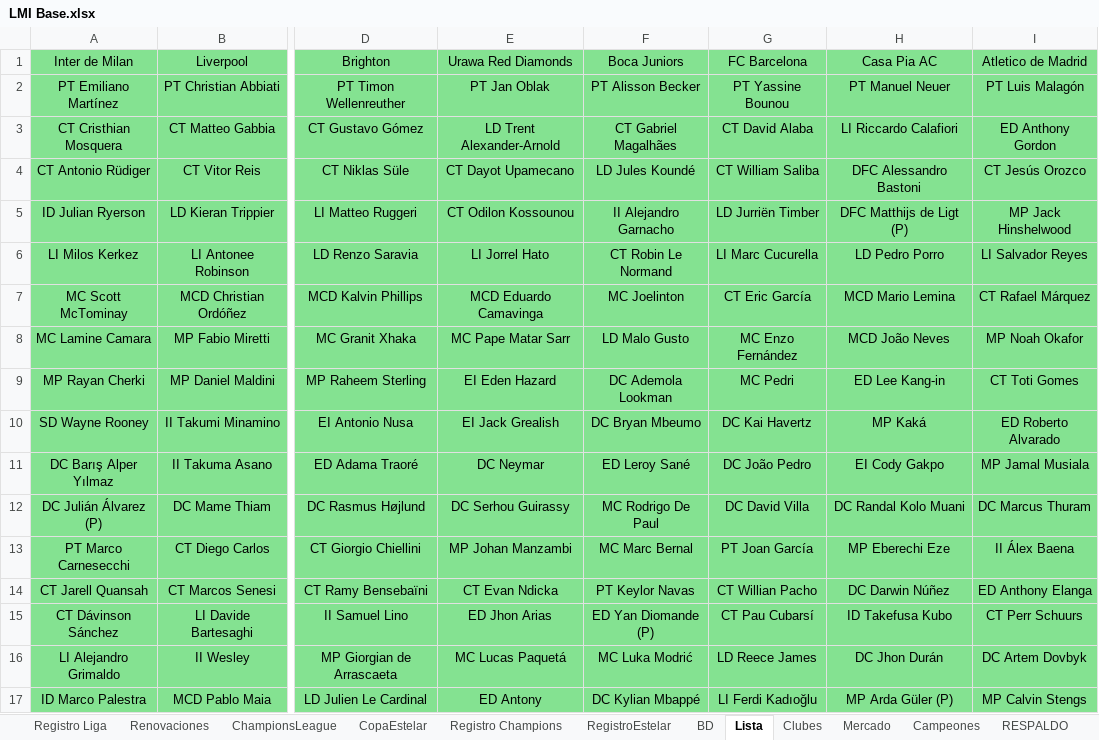
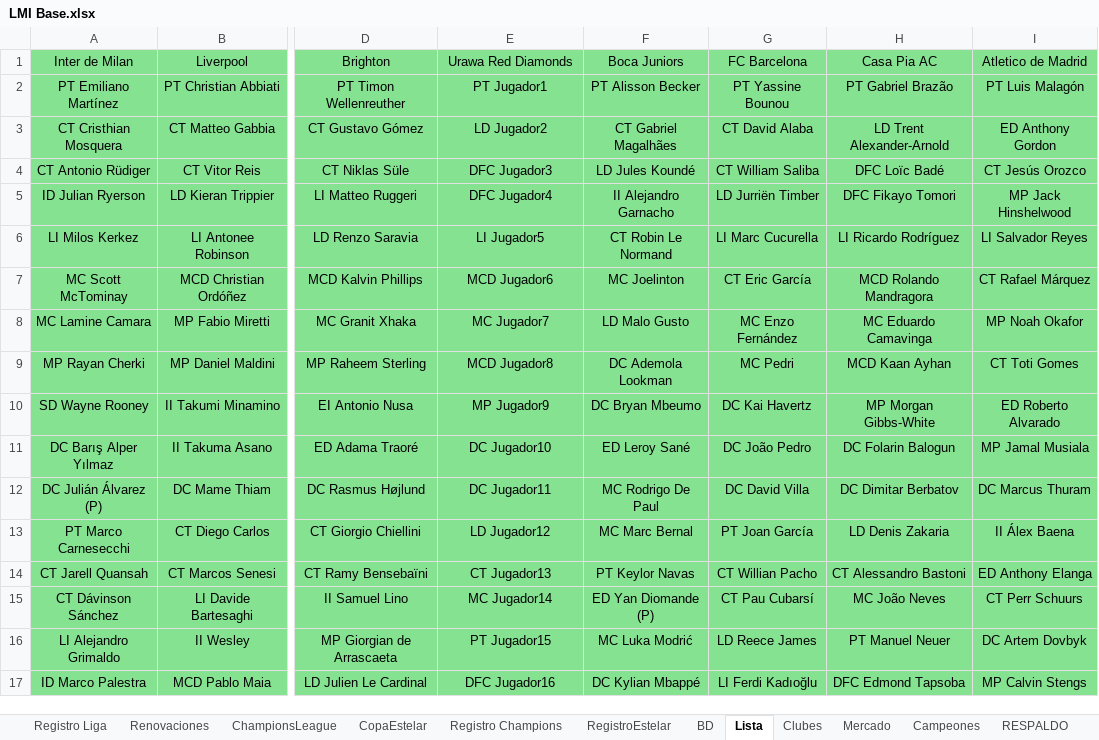
Before and after one commit to DekaosSv/LMI---Plataforma, an Excel workbook: LMI Base.xlsx, sheet Lista, drawn as a sheet; only a part is shown, gaps mark what is left out; values as stored, in another font and other column widths than the file's, no borders; the diff covers the shown part only; the diff names each change by its address in the sheet, - before the commit and + after, or states it on an @@ line.

Commit message:
Actualización automática de base de datos y web

```diff
--- a/LMI Base.xlsx (sheet Lista)
+++ b/LMI Base.xlsx (sheet Lista)
-E2 (Urawa Red Diamonds): PT Jan Oblak
+E2 (Urawa Red Diamonds): PT Jugador1
-H2 (Casa Pia AC): PT Manuel Neuer
+H2 (Casa Pia AC): PT Gabriel Brazão
-E3 (Urawa Red Diamonds): LD Trent Alexander-Arnold
+E3 (Urawa Red Diamonds): LD Jugador2
-H3 (Casa Pia AC): LI Riccardo Calafiori
+H3 (Casa Pia AC): LD Trent Alexander-Arnold
-E4 (Urawa Red Diamonds): CT Dayot Upamecano
+E4 (Urawa Red Diamonds): DFC Jugador3
-H4 (Casa Pia AC): DFC Alessandro Bastoni
+H4 (Casa Pia AC): DFC Loïc Badé
-E5 (Urawa Red Diamonds): CT Odilon Kossounou
+E5 (Urawa Red Diamonds): DFC Jugador4
-H5 (Casa Pia AC): DFC Matthijs de Ligt (P)
+H5 (Casa Pia AC): DFC Fikayo Tomori
-E6 (Urawa Red Diamonds): LI Jorrel Hato
+E6 (Urawa Red Diamonds): LI Jugador5
-H6 (Casa Pia AC): LD Pedro Porro
+H6 (Casa Pia AC): LI Ricardo Rodríguez
-E7 (Urawa Red Diamonds): MCD Eduardo Camavinga
+E7 (Urawa Red Diamonds): MCD Jugador6
-H7 (Casa Pia AC): MCD Mario Lemina
+H7 (Casa Pia AC): MCD Rolando Mandragora
-E8 (Urawa Red Diamonds): MC Pape Matar Sarr
+E8 (Urawa Red Diamonds): MC Jugador7
-H8 (Casa Pia AC): MCD João Neves
+H8 (Casa Pia AC): MC Eduardo Camavinga
-E9 (Urawa Red Diamonds): EI Eden Hazard
+E9 (Urawa Red Diamonds): MCD Jugador8
-H9 (Casa Pia AC): ED Lee Kang-in
+H9 (Casa Pia AC): MCD Kaan Ayhan
-E10 (Urawa Red Diamonds): EI Jack Grealish
+E10 (Urawa Red Diamonds): MP Jugador9
-H10 (Casa Pia AC): MP Kaká
+H10 (Casa Pia AC): MP Morgan Gibbs-White
-E11 (Urawa Red Diamonds): DC Neymar
+E11 (Urawa Red Diamonds): DC Jugador10
-H11 (Casa Pia AC): EI Cody Gakpo
+H11 (Casa Pia AC): DC Folarin Balogun
-E12 (Urawa Red Diamonds): DC Serhou Guirassy
+E12 (Urawa Red Diamonds): DC Jugador11
-H12 (Casa Pia AC): DC Randal Kolo Muani
+H12 (Casa Pia AC): DC Dimitar Berbatov
-E13 (Urawa Red Diamonds): MP Johan Manzambi
+E13 (Urawa Red Diamonds): LD Jugador12
-H13 (Casa Pia AC): MP Eberechi Eze
+H13 (Casa Pia AC): LD Denis Zakaria
-E14 (Urawa Red Diamonds): CT Evan Ndicka
+E14 (Urawa Red Diamonds): CT Jugador13
-H14 (Casa Pia AC): DC Darwin Núñez
+H14 (Casa Pia AC): CT Alessandro Bastoni
-E15 (Urawa Red Diamonds): ED Jhon Arias
+E15 (Urawa Red Diamonds): MC Jugador14
-H15 (Casa Pia AC): ID Takefusa Kubo
+H15 (Casa Pia AC): MC João Neves
-E16 (Urawa Red Diamonds): MC Lucas Paquetá
+E16 (Urawa Red Diamonds): PT Jugador15
-H16 (Casa Pia AC): DC Jhon Durán
+H16 (Casa Pia AC): PT Manuel Neuer
-E17 (Urawa Red Diamonds): ED Antony
+E17 (Urawa Red Diamonds): DFC Jugador16
-H17 (Casa Pia AC): MP Arda Güler (P)
+H17 (Casa Pia AC): DFC Edmond Tapsoba
```
Also changed, not shown: 14 edited cells elsewhere in this sheet, 2 other files.
